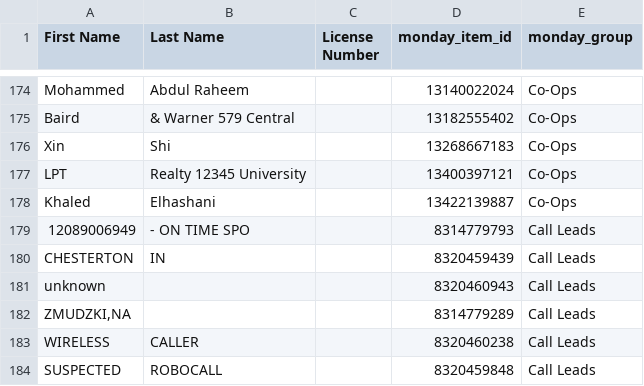
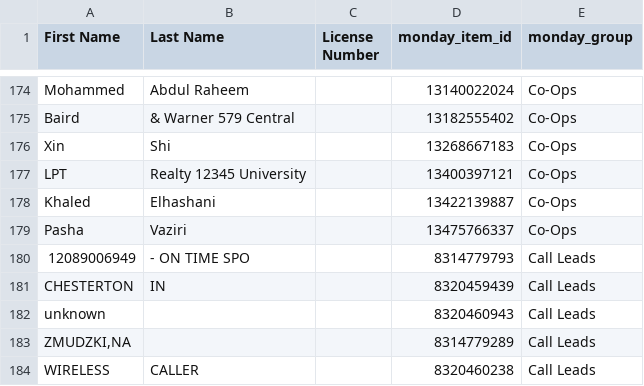
Before and after one commit to delfinparis/kha-agent-renewal-project, a CSV file: agents_need_renewal.csv, drawn as a sheet; only a part is shown, gaps mark what is left out; the shorter side is filled out with more unchanged rows; the diff names each change by its address in the sheet, - before the commit and + after, or states it on an @@ line.

```diff
--- a/agents_need_renewal.csv
+++ b/agents_need_renewal.csv
+row 179: Pasha | Vaziri |  | 13475766337 | Co-Ops
```
Also changed, not shown: 1 other file.
